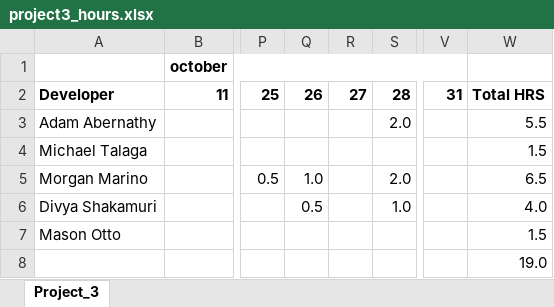
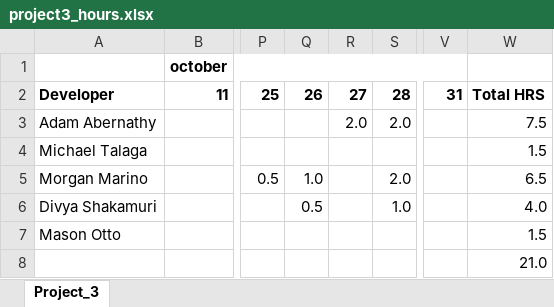
Before and after one commit to marinome/EECS448_Project3, an Excel workbook: documentation/project3_hours.xlsx, sheet Project_3, drawn as a sheet; only a part is shown, gaps mark what is left out; values as stored, in another font and other column widths than the file's, no borders; the diff names each change by its address in the sheet, - before the commit and + after, or states it on an @@ line.

Commit message:
hours update

```diff
--- a/documentation/project3_hours.xlsx (sheet Project_3)
+++ b/documentation/project3_hours.xlsx (sheet Project_3)
-R3: (empty)
+R3: 2.0
-W3: 5.5
+W3: 7.5
-W8: 19.0
+W8: 21.0
```
Also changed, not shown: 1 other file.
